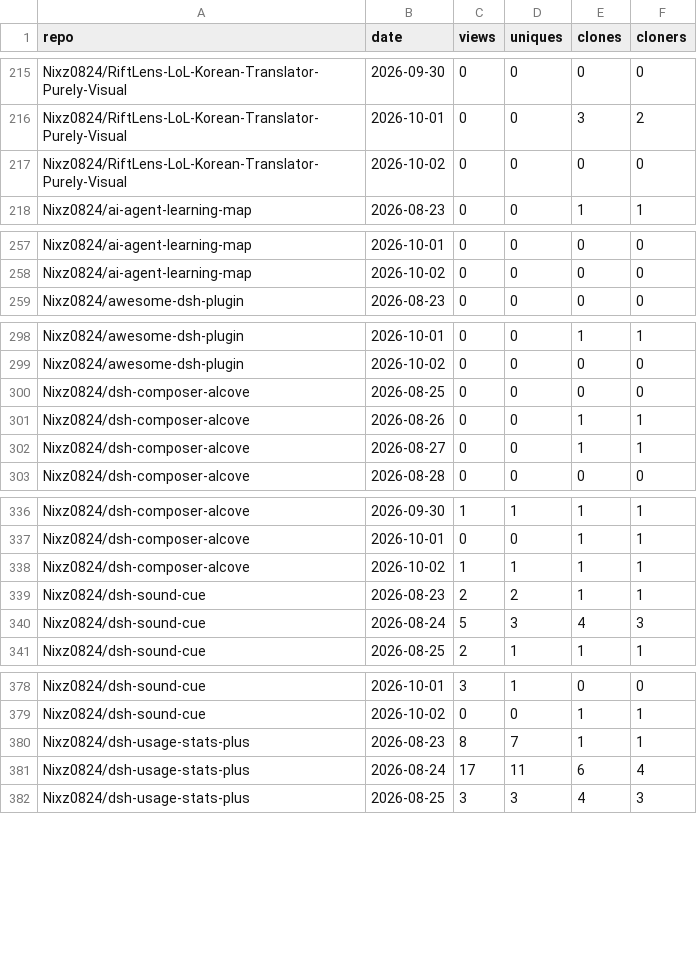
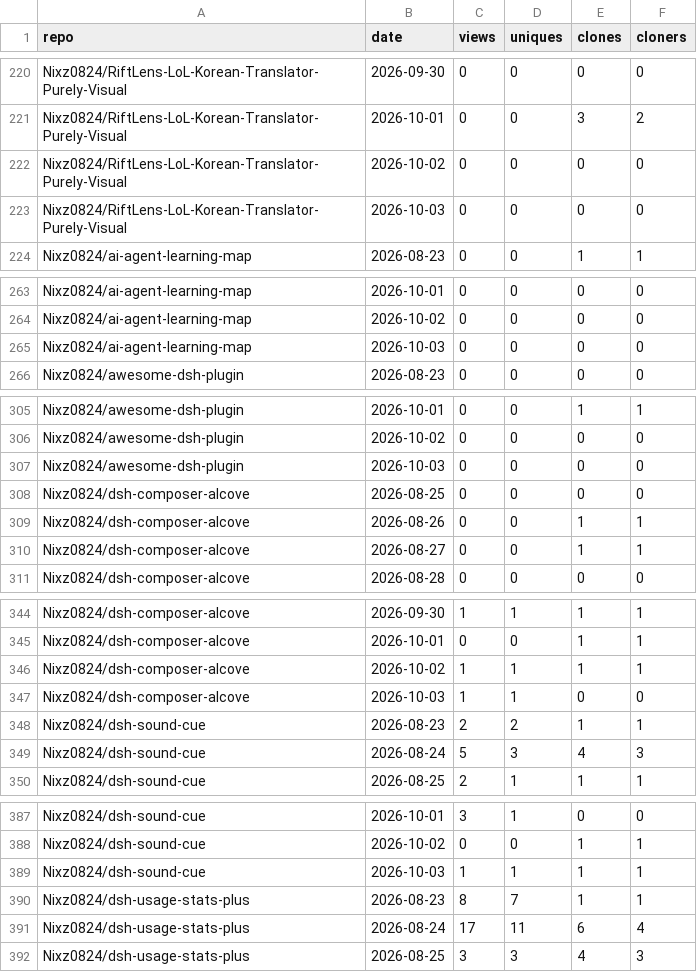
Before and after one commit to Nixz0824/repo-traffic-stats, a CSV file: all-traffic.csv, drawn as a sheet; only a part is shown, gaps mark what is left out; the diff covers the shown part only.

```diff
--- a/all-traffic.csv
+++ b/all-traffic.csv
@@ -217,2 +222,3 @@ Nixz0824/RiftLens-LoL-Korean-Translator-Purely-Visual,2026-10-01,0,0,3,2
 Nixz0824/RiftLens-LoL-Korean-Translator-Purely-Visual,2026-10-02,0,0,0,0
+Nixz0824/RiftLens-LoL-Korean-Translator-Purely-Visual,2026-10-03,0,0,0,0
 Nixz0824/ai-agent-learning-map,2026-08-23,0,0,1,1
@@ -258,2 +264,3 @@ Nixz0824/ai-agent-learning-map,2026-10-01,0,0,0,0
 Nixz0824/ai-agent-learning-map,2026-10-02,0,0,0,0
+Nixz0824/ai-agent-learning-map,2026-10-03,0,0,0,0
 Nixz0824/awesome-dsh-plugin,2026-08-23,0,0,0,0
@@ -299,2 +306,3 @@ Nixz0824/awesome-dsh-plugin,2026-10-01,0,0,1,1
 Nixz0824/awesome-dsh-plugin,2026-10-02,0,0,0,0
+Nixz0824/awesome-dsh-plugin,2026-10-03,0,0,0,0
 Nixz0824/dsh-composer-alcove,2026-08-25,0,0,0,0
@@ -338,2 +346,3 @@ Nixz0824/dsh-composer-alcove,2026-10-01,0,0,1,1
 Nixz0824/dsh-composer-alcove,2026-10-02,1,1,1,1
+Nixz0824/dsh-composer-alcove,2026-10-03,1,1,0,0
 Nixz0824/dsh-sound-cue,2026-08-23,2,2,1,1
@@ -379,2 +388,3 @@ Nixz0824/dsh-sound-cue,2026-10-01,3,1,0,0
 Nixz0824/dsh-sound-cue,2026-10-02,0,0,1,1
+Nixz0824/dsh-sound-cue,2026-10-03,1,1,1,1
 Nixz0824/dsh-usage-stats-plus,2026-08-23,8,7,1,1
```
Also changed, not shown: 9 added rows elsewhere in this file, 2 other files.
